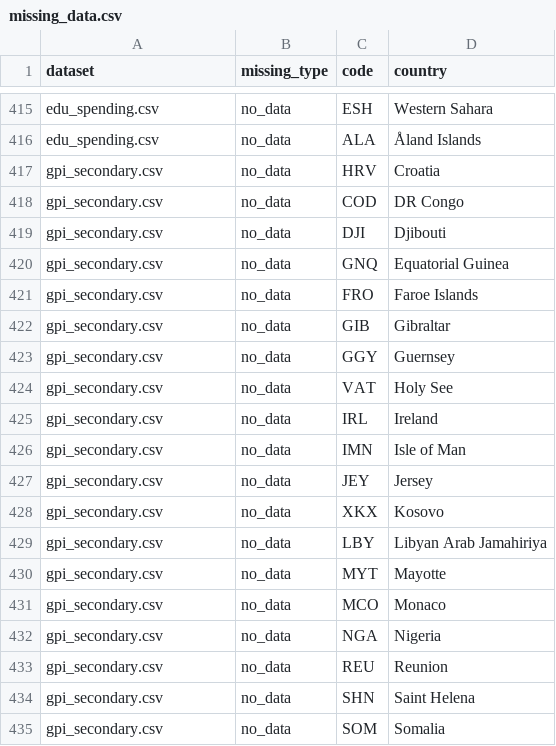
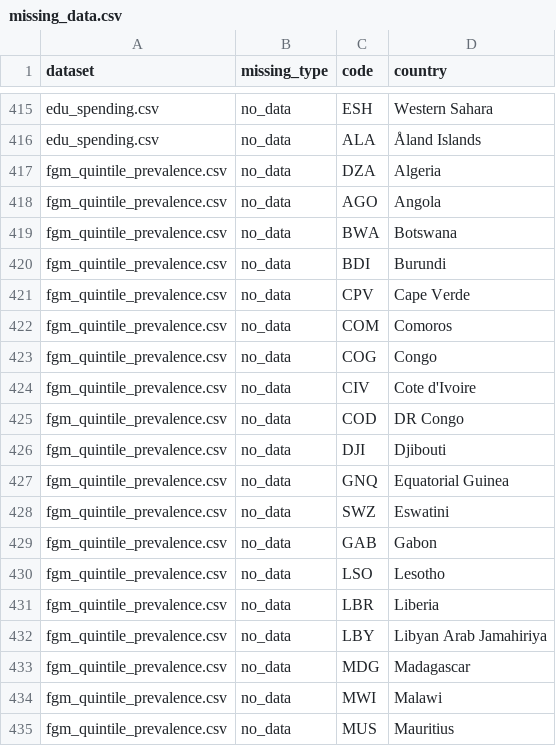
Before and after one commit to acossi-giorgio/veni-vidi-viz, a CSV file: src/datasets/processed/missing_data.csv, drawn as a sheet; only a part is shown, gaps mark what is left out; the shorter side is filled out with more unchanged rows; the diff covers the shown part only.

```diff
--- a/src/datasets/processed/missing_data.csv
+++ b/src/datasets/processed/missing_data.csv
@@ -416 +416,20 @@ edu_spending.csv,no_data,ESH,Western Sahara
 edu_spending.csv,no_data,ALA,Åland Islands
+fgm_quintile_prevalence.csv,no_data,DZA,Algeria
+fgm_quintile_prevalence.csv,no_data,AGO,Angola
+fgm_quintile_prevalence.csv,no_data,BWA,Botswana
+fgm_quintile_prevalence.csv,no_data,BDI,Burundi
+fgm_quintile_prevalence.csv,no_data,CPV,Cape Verde
+fgm_quintile_prevalence.csv,no_data,COM,Comoros
+fgm_quintile_prevalence.csv,no_data,COG,Congo
+fgm_quintile_prevalence.csv,no_data,CIV,Cote d'Ivoire
+fgm_quintile_prevalence.csv,no_data,COD,DR Congo
+fgm_quintile_prevalence.csv,no_data,DJI,Djibouti
+fgm_quintile_prevalence.csv,no_data,GNQ,Equatorial Guinea
+fgm_quintile_prevalence.csv,no_data,SWZ,Eswatini
+fgm_quintile_prevalence.csv,no_data,GAB,Gabon
+fgm_quintile_prevalence.csv,no_data,LSO,Lesotho
+fgm_quintile_prevalence.csv,no_data,LBR,Liberia
+fgm_quintile_prevalence.csv,no_data,LBY,Libyan Arab Jamahiriya
+fgm_quintile_prevalence.csv,no_data,MDG,Madagascar
+fgm_quintile_prevalence.csv,no_data,MWI,Malawi
+fgm_quintile_prevalence.csv,no_data,MUS,Mauritius
```
Also changed, not shown: 15 added rows elsewhere in this file, 8 other files.
